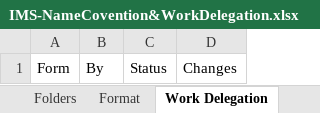
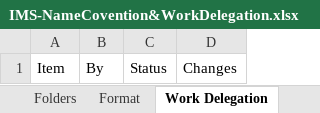
Before and after one commit to cheesiang89/Team10Stockist, an Excel workbook: IMS-NameCovention&WorkDelegation.xlsx, sheet Work Delegation, drawn as a sheet; values as stored, in another font and other column widths than the file's, no borders; table styles not drawn; the diff names each change by its address in the sheet, - before the commit and + after, or states it on an @@ line.

```diff
--- a/IMS-NameCovention&WorkDelegation.xlsx (sheet Work Delegation)
+++ b/IMS-NameCovention&WorkDelegation.xlsx (sheet Work Delegation)
-A1: Form
+A1: Item
```
Also changed, not shown: 2 other files.
